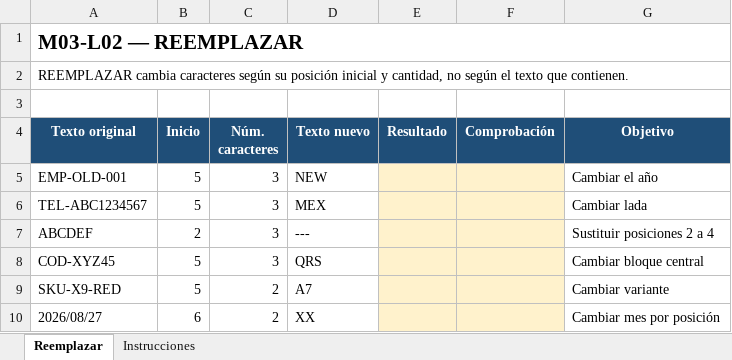
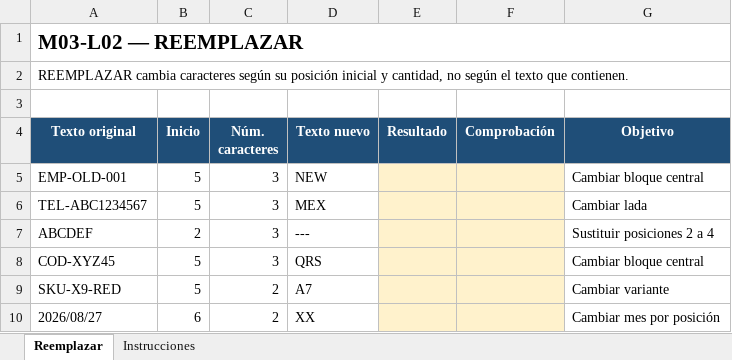
Before and after one commit to jorgeherrera-dev/excel-en-ruta-pages, an Excel workbook: downloads/exercises/intermedio-m03-m03-l02-practice-01.xlsx, sheet Reemplazar, drawn as a sheet; values as stored, in another font and other column widths than the file's, no borders; the diff names each change by its address in the sheet, - before the commit and + after, or states it on an @@ line.

```diff
--- a/downloads/exercises/intermedio-m03-m03-l02-practice-01.xlsx (sheet Reemplazar)
+++ b/downloads/exercises/intermedio-m03-m03-l02-practice-01.xlsx (sheet Reemplazar)
-G5 (Objetivo): Cambiar el año
+G5 (Objetivo): Cambiar bloque central
```
Also changed, not shown: downloads/exercises/intermedio-m03-m03-l04-practice-01.xlsx, downloads/exercises/intermedio-m03-m03-l05-practice-01.xlsx, 2 other files.
